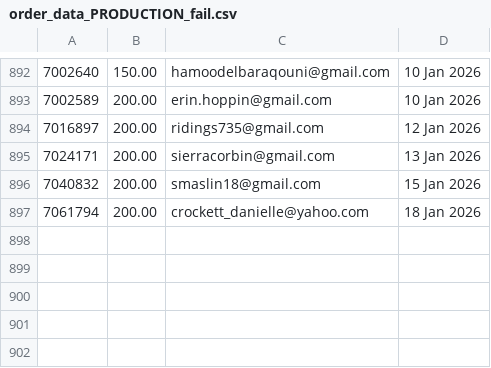
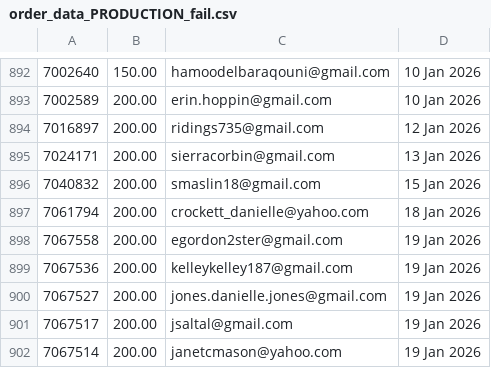
Before and after one commit to jdeck88/ffcsa_scripts, a CSV file: localline/data/order_data_PRODUCTION_fail.csv, drawn as a sheet; only a part is shown, gaps mark what is left out; the diff names each change by its address in the sheet, - before the commit and + after, or states it on an @@ line.

```diff
--- a/localline/data/order_data_PRODUCTION_fail.csv
+++ b/localline/data/order_data_PRODUCTION_fail.csv
+row 898: 7067558 | 200.00 | egordon2ster@gmail.com | 19 Jan 2026
+row 899: 7067536 | 200.00 | kelleykelley187@gmail.com | 19 Jan 2026
+row 900: 7067527 | 200.00 | jones.danielle.jones@gmail.com | 19 Jan 2026
+row 901: 7067517 | 200.00 | jsaltal@gmail.com | 19 Jan 2026
+row 902: 7067514 | 200.00 | janetcmason@yahoo.com | 19 Jan 2026
```
Also changed, not shown: localline/data/order_data_PRODUCTION_success.csv.
